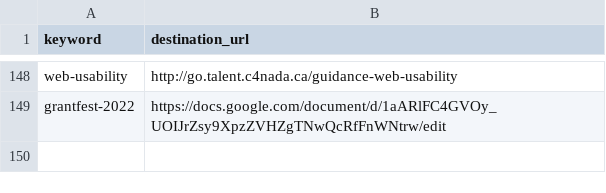
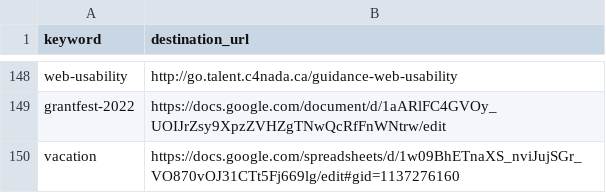
Before and after one commit to tristan-orourke/go.talent.c4nada.ca, a CSV file: shortlinks.csv, drawn as a sheet; only a part is shown, gaps mark what is left out.

Commit message:
Update shortlinks.csv

```diff
--- a/shortlinks.csv
+++ b/shortlinks.csv
@@ -149 +149,2 @@ web-usability,http://go.talent.c4nada.ca/guidance-web-usability
 grantfest-2022,https://docs.google.com/document/d/1aARlFC4GVOy_UOIJrZsy9XpzZVHZgTNwQcRfFnWNtrw/edit
+vacation,https://docs.google.com/spreadsheets/d/1w09BhETnaXS_nviJujSGr_VO870vOJ31CTt5Fj669lg/edit#gid=1137276160
```
